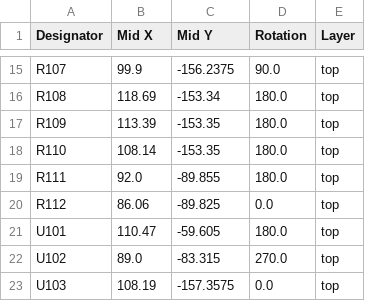
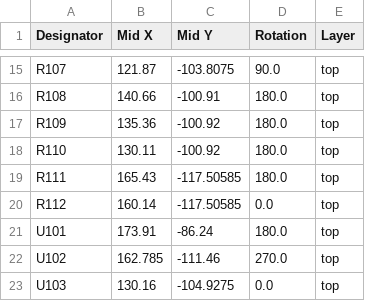
Before and after one commit to mtabini/Site3ELS, a CSV file: Hardware/PCB/production/positions.csv, drawn as a sheet; only a part is shown, gaps mark what is left out; the diff covers the shown part only; the diff names each change by its address in the sheet, - before the commit and + after, or states it on an @@ line.

```diff
--- a/Hardware/PCB/production/positions.csv
+++ b/Hardware/PCB/production/positions.csv
-B15 (Mid X): 99.9
+B15 (Mid X): 121.87
-C15 (Mid Y): -156.2375
+C15 (Mid Y): -103.8075
-B16 (Mid X): 118.69
+B16 (Mid X): 140.66
-C16 (Mid Y): -153.34
+C16 (Mid Y): -100.91
-B17 (Mid X): 113.39
+B17 (Mid X): 135.36
-C17:C18 (Mid Y): -153.35
+C17:C18 (Mid Y): -100.92
-B18 (Mid X): 108.14
+B18 (Mid X): 130.11
-B19 (Mid X): 92.0
+B19 (Mid X): 165.43
-C19 (Mid Y): -89.855
+C19 (Mid Y): -117.50585
-B20 (Mid X): 86.06
+B20 (Mid X): 160.14
-C20 (Mid Y): -89.825
+C20 (Mid Y): -117.50585
-B21 (Mid X): 110.47
+B21 (Mid X): 173.91
-C21 (Mid Y): -59.605
+C21 (Mid Y): -86.24
-B22 (Mid X): 89.0
+B22 (Mid X): 162.785
-C22 (Mid Y): -83.315
+C22 (Mid Y): -111.46
-B23 (Mid X): 108.19
+B23 (Mid X): 130.16
-C23 (Mid Y): -157.3575
+C23 (Mid Y): -104.9275
```
Also changed, not shown: 36 edited cells elsewhere in this file, Hardware/PCB/production/bom.csv, 26 other files.
